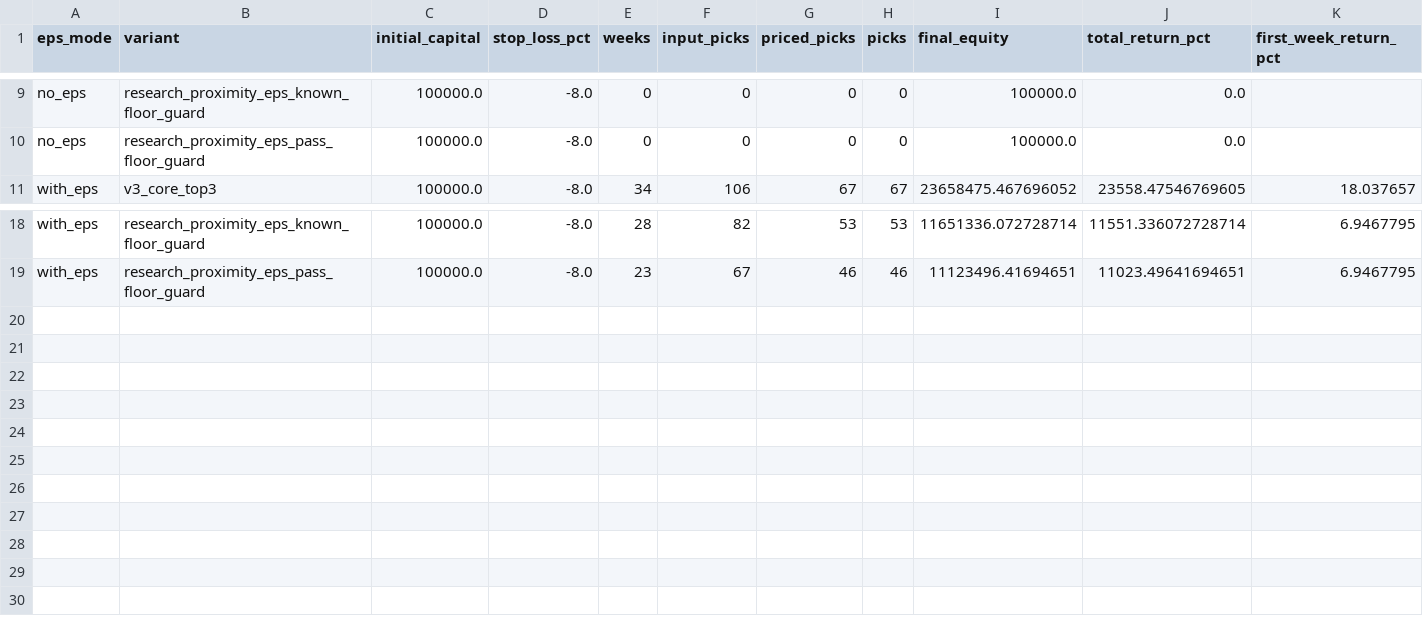
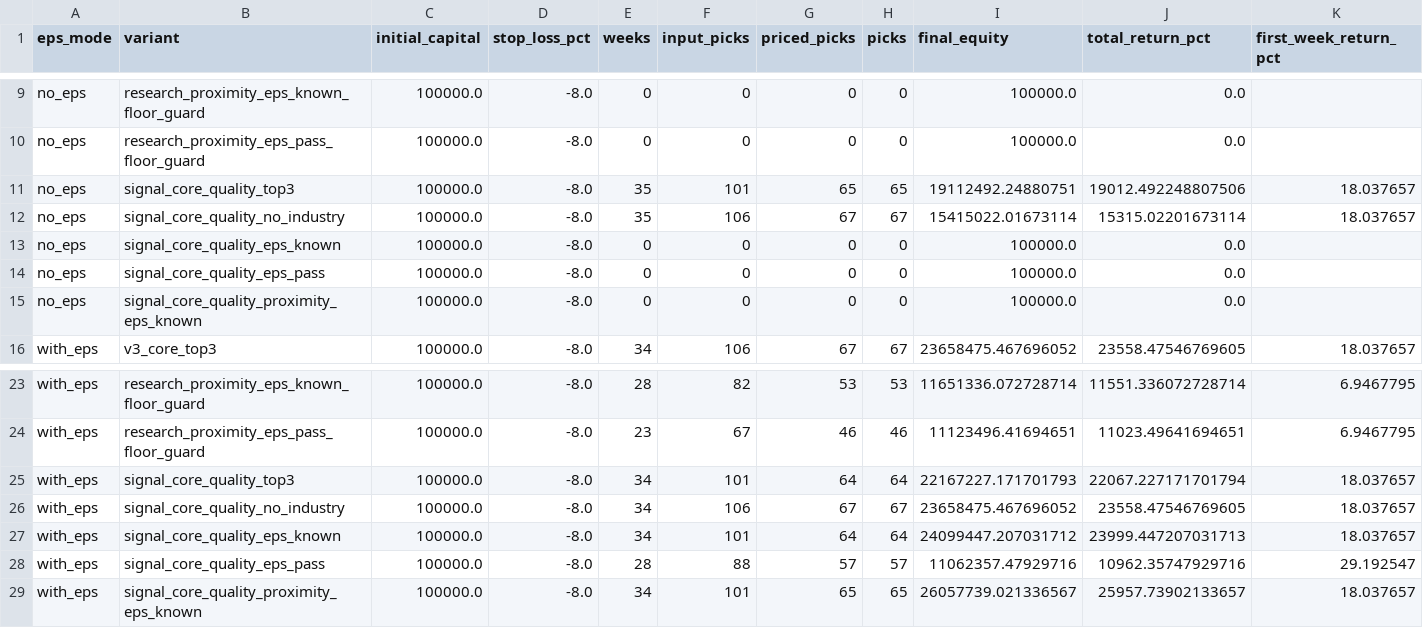
Before and after one commit to githhhh/Yfinance_data, a CSV file: backtest/rd_agent_research_bench/output/stop_loss_capital_replay.csv, drawn as a sheet; only a part is shown, gaps mark what is left out; rows hold the shown columns only; the diff names each change by its address in the sheet, - before the commit and + after, or states it on an @@ line.

```diff
--- a/backtest/rd_agent_research_bench/output/stop_loss_capital_replay.csv
+++ b/backtest/rd_agent_research_bench/output/stop_loss_capital_replay.csv
+row 11: no_eps | signal_core_quality_top3 | 100000.0 | -8.0 | 35 | 101 | 65 | 65 | 19112492.24880751 | 19012.492248807506 | 18.037657
+row 12: no_eps | signal_core_quality_no_industry | 100000.0 | -8.0 | 35 | 106 | 67 | 67 | 15415022.01673114 | 15315.02201673114 | 18.037657
+row 13: no_eps | signal_core_quality_eps_known | 100000.0 | -8.0 | 0 | 0 | 0 | 0 | 100000.0 | 0.0
+row 14: no_eps | signal_core_quality_eps_pass | 100000.0 | -8.0 | 0 | 0 | 0 | 0 | 100000.0 | 0.0
+row 15: no_eps | signal_core_quality_proximity_eps_known | 100000.0 | -8.0 | 0 | 0 | 0 | 0 | 100000.0 | 0.0
+row 25: with_eps | signal_core_quality_top3 | 100000.0 | -8.0 | 34 | 101 | 64 | 64 | 22167227.171701793 | 22067.227171701794 | 18.037657
+row 26: with_eps | signal_core_quality_no_industry | 100000.0 | -8.0 | 34 | 106 | 67 | 67 | 23658475.467696052 | 23558.47546769605 | 18.037657
+row 27: with_eps | signal_core_quality_eps_known | 100000.0 | -8.0 | 34 | 101 | 64 | 64 | 24099447.207031712 | 23999.447207031713 | 18.037657
+row 28: with_eps | signal_core_quality_eps_pass | 100000.0 | -8.0 | 28 | 88 | 57 | 57 | 11062357.47929716 | 10962.35747929716 | 29.192547
+row 29: with_eps | signal_core_quality_proximity_eps_known | 100000.0 | -8.0 | 34 | 101 | 65 | 65 | 26057739.021336567 | 25957.73902133657 | 18.037657
```
Also changed, not shown: backtest/ibd_weekly_signal_oracle_eval/combined_variant_summary.csv, backtest/rd_agent_research_bench/output/backtrader_decision_matrix.csv, 28 other files.
